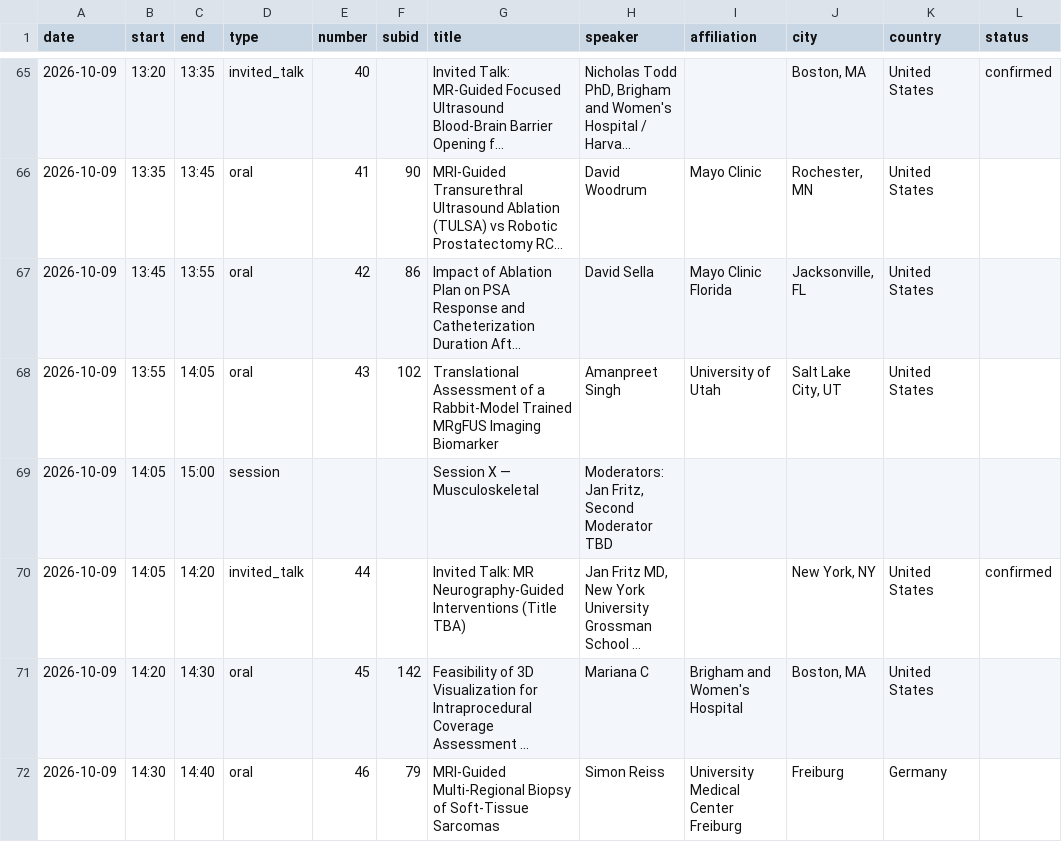
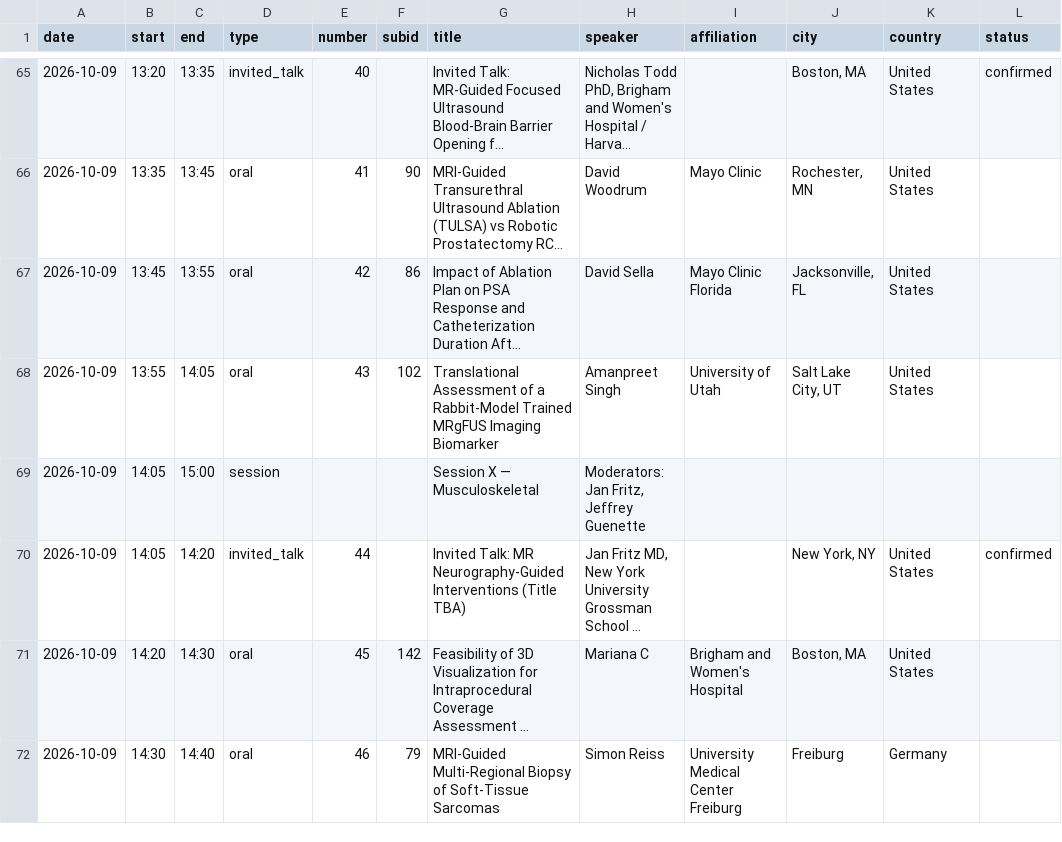
Before and after one commit to imri2026/imri2026.github.io, a CSV file: _program/program.csv, drawn as a sheet; only a part is shown, gaps mark what is left out; long unchanged cells end in …; the diff names each change by its address in the sheet, - before the commit and + after, or states it on an @@ line.

```diff
--- a/_program/program.csv
+++ b/_program/program.csv
-H69 (speaker): Moderators: Jan Fritz, Second Moderator TBD
+H69 (speaker): Moderators: Jan Fritz, Jeffrey Guenette
```
Also changed, not shown: 1 other file.
